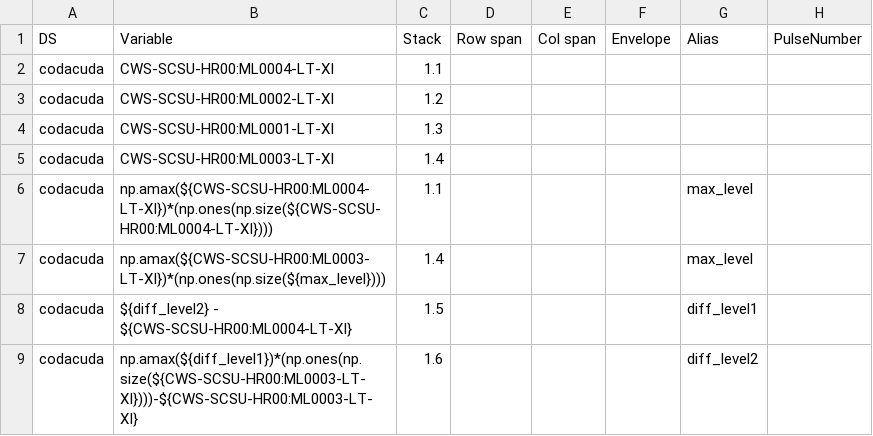
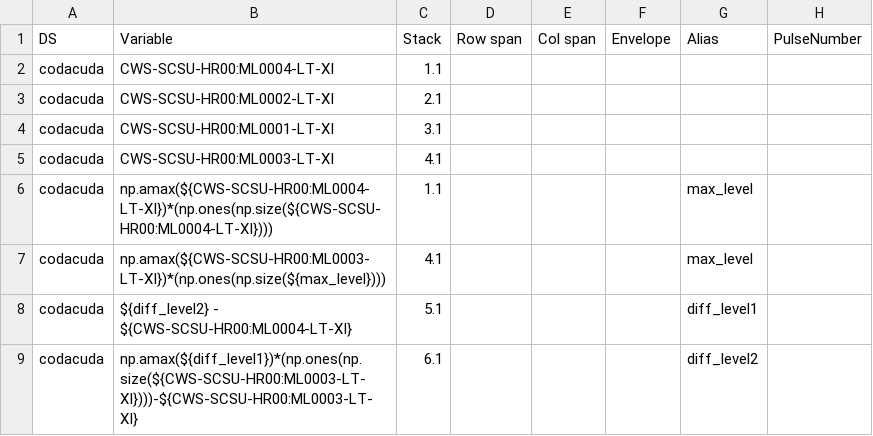
Before and after one commit to iplot-viz/mint, a CSV file: mint/data/csv/IDV249-error.csv, drawn as a sheet; only a part is shown; the diff names each change by its address in the sheet, - before the commit and + after, or states it on an @@ line.

```diff
--- a/mint/data/csv/IDV249-error.csv
+++ b/mint/data/csv/IDV249-error.csv
-C3: 1.2
+C3: 2.1
-C4: 1.3
+C4: 3.1
-C5: 1.4
+C5: 4.1
-C7: 1.4
+C7: 4.1
-C8: 1.5
+C8: 5.1
-C9: 1.6
+C9: 6.1
```
Also changed, not shown: mint/data/csv/IDV246.csv, mint/data/csv/IDV249-fixes.csv, 26 other files.
